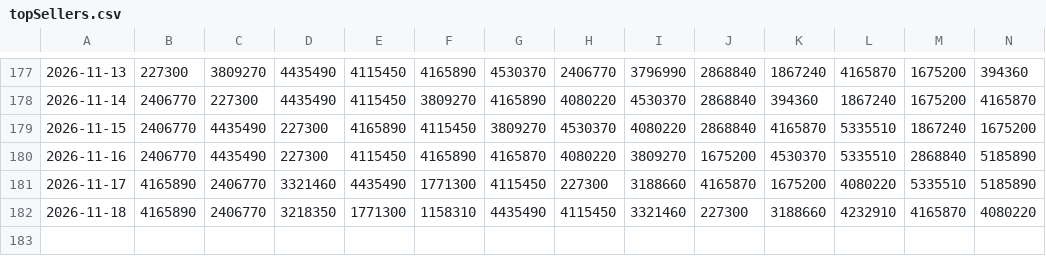
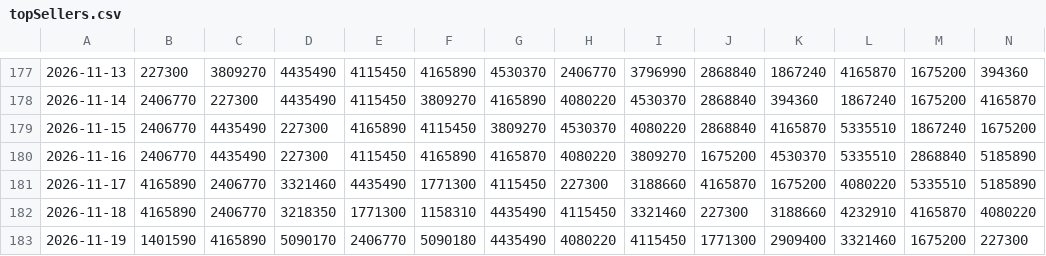
Before and after one commit to SantiagoRR2004/Steam-TopSellers, a CSV file: topSellers.csv, drawn as a sheet; only a part is shown, gaps mark what is left out; rows hold the shown columns only; the diff names each change by its address in the sheet, - before the commit and + after, or states it on an @@ line.

```diff
--- a/topSellers.csv
+++ b/topSellers.csv
+row 183: 2026-11-19 | 1401590 | 4165890 | 5090170 | 2406770 | 5090180 | 4435490 | 4080220 | 4115450 | 1771300 | 2909400 | 3321460 | 1675200 | 227300
```
Also changed, not shown: 3 other files.
